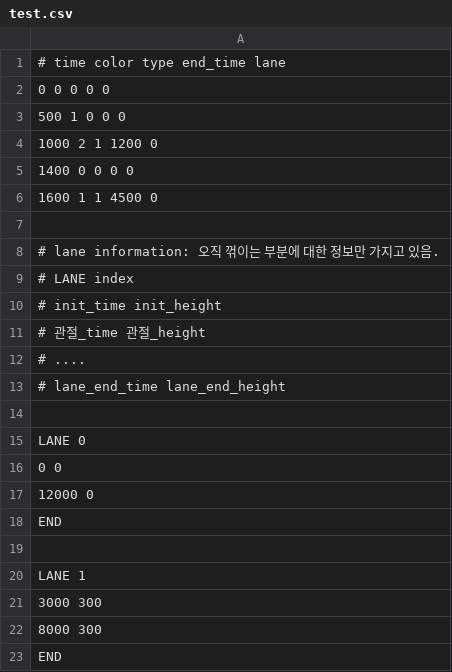
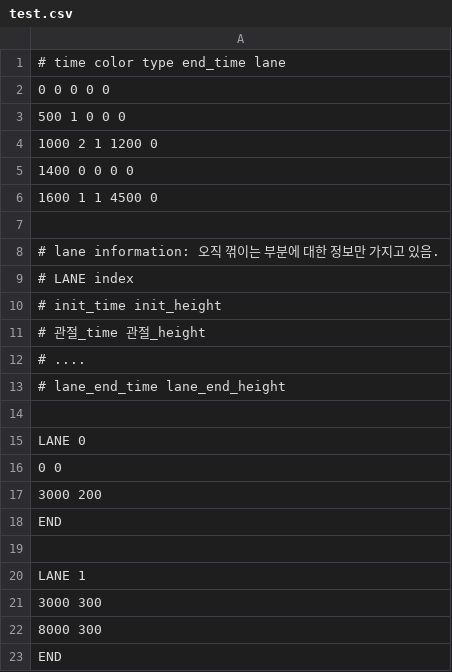
Before and after one commit to junu192857/Vexatonic-dash-2, a CSV file: vexatonic-dash-2/Charts/test.csv, drawn as a sheet.

```diff
--- a/vexatonic-dash-2/Charts/test.csv
+++ b/vexatonic-dash-2/Charts/test.csv
@@ -16,3 +16,3 @@ LANE 0
 0 0
-12000 0
+3000 200
 END
```
Also changed, not shown: 2 other files.
